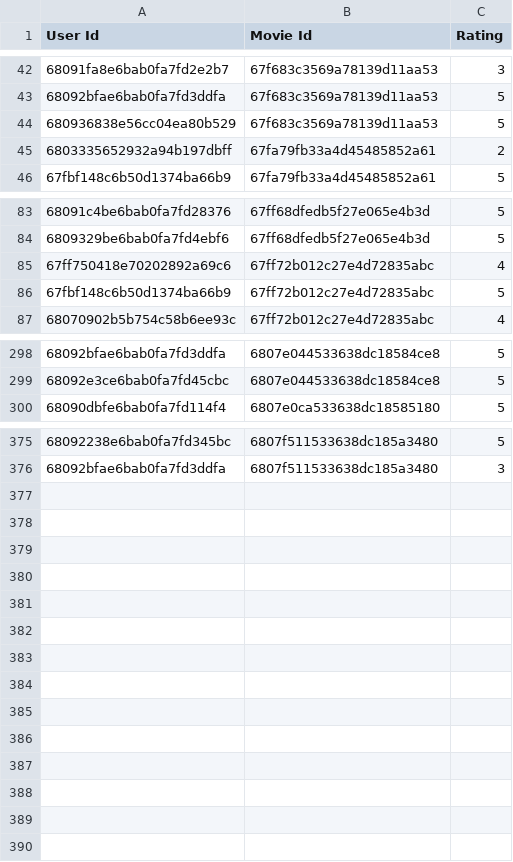
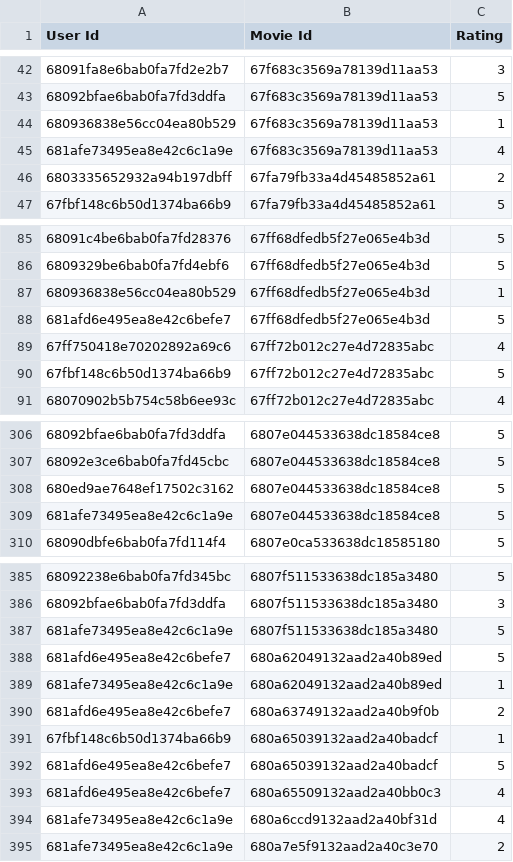
Before and after one commit to viet2005-68/T3V-FILM, a CSV file: recommender_service/data/record/user_movie.csv, drawn as a sheet; only a part is shown, gaps mark what is left out; the diff covers the shown part only.

```diff
--- a/recommender_service/data/record/user_movie.csv
+++ b/recommender_service/data/record/user_movie.csv
@@ -43,3 +43,4 @@ User Id,Movie Id,Rating
 68092bfae6bab0fa7fd3ddfa,67f683c3569a78139d11aa53,5
-680936838e56cc04ea80b529,67f683c3569a78139d11aa53,5
+680936838e56cc04ea80b529,67f683c3569a78139d11aa53,1
+681afe73495ea8e42c6c1a9e,67f683c3569a78139d11aa53,4
 6803335652932a94b197dbff,67fa79fb33a4d45485852a61,2
@@ -84,2 +86,4 @@ User Id,Movie Id,Rating
 6809329be6bab0fa7fd4ebf6,67ff68dfedb5f27e065e4b3d,5
+680936838e56cc04ea80b529,67ff68dfedb5f27e065e4b3d,1
+681afd6e495ea8e42c6befe7,67ff68dfedb5f27e065e4b3d,5
 67ff750418e70202892a69c6,67ff72b012c27e4d72835abc,4
@@ -299,2 +307,4 @@ User Id,Movie Id,Rating
 68092e3ce6bab0fa7fd45cbc,6807e044533638dc18584ce8,5
+680ed9ae7648ef17502c3162,6807e044533638dc18584ce8,5
+681afe73495ea8e42c6c1a9e,6807e044533638dc18584ce8,5
 68090dbfe6bab0fa7fd114f4,6807e0ca533638dc18585180,5
@@ -376 +386,10 @@ User Id,Movie Id,Rating
 68092bfae6bab0fa7fd3ddfa,6807f511533638dc185a3480,3
+681afe73495ea8e42c6c1a9e,6807f511533638dc185a3480,5
+681afd6e495ea8e42c6befe7,680a62049132aad2a40b89ed,5
+681afe73495ea8e42c6c1a9e,680a62049132aad2a40b89ed,1
+681afd6e495ea8e42c6befe7,680a63749132aad2a40b9f0b,2
+67fbf148c6b50d1374ba66b9,680a65039132aad2a40badcf,1
+681afd6e495ea8e42c6befe7,680a65039132aad2a40badcf,5
+681afd6e495ea8e42c6befe7,680a65509132aad2a40bb0c3,4
+681afe73495ea8e42c6c1a9e,680a6ccd9132aad2a40bf31d,4
+681afe73495ea8e42c6c1a9e,680a7e5f9132aad2a40c3e70,2
```
Also changed, not shown: 5 added rows elsewhere in this file, recommender_service/data/record/movie.csv, recommender_service/data/record/user.csv, 11 other files.
